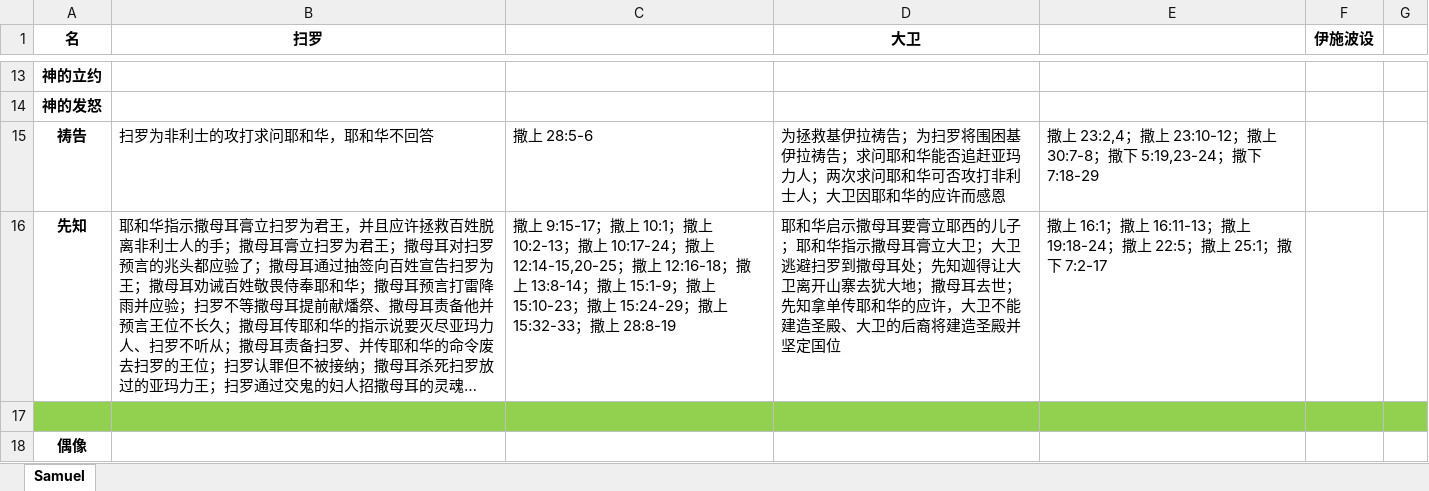
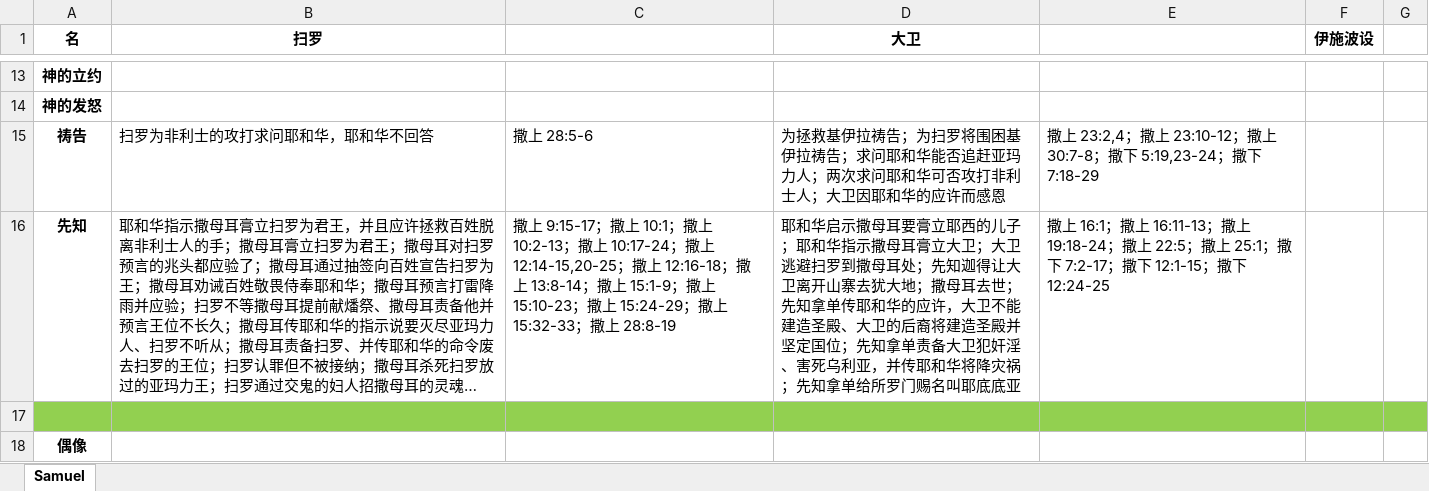
Before and after one commit to syuoni/bethlehem, an Excel workbook: Samuel-Kings-Chronicles-notes/Samuel.xlsx, sheet Samuel, drawn as a sheet; only a part is shown, gaps mark what is left out; long unchanged cells end in …; values as stored, in another font and other column widths than the file's, no borders; the diff covers the shown part only; the diff names each change by its address in the sheet, - before the commit and + after, or states it on an @@ line.

Commit message:
Update Samuel.xlsx

```diff
--- a/Samuel-Kings-Chronicles-notes/Samuel.xlsx (sheet Samuel)
+++ b/Samuel-Kings-Chronicles-notes/Samuel.xlsx (sheet Samuel)
-D16 (大卫): …坚定国位
+D16 (大卫): …坚定国位；先知拿单责备大卫犯奸淫、害死乌利亚，并传耶和华将降灾祸；先知拿单给所罗门赐名叫耶底底亚
-E16: …撒下 7:2-17
+E16: …撒下 7:2-17；撒下 12:1-15；撒下 12:24-25
```
Also changed, not shown: 10 edited cells elsewhere in this sheet.
